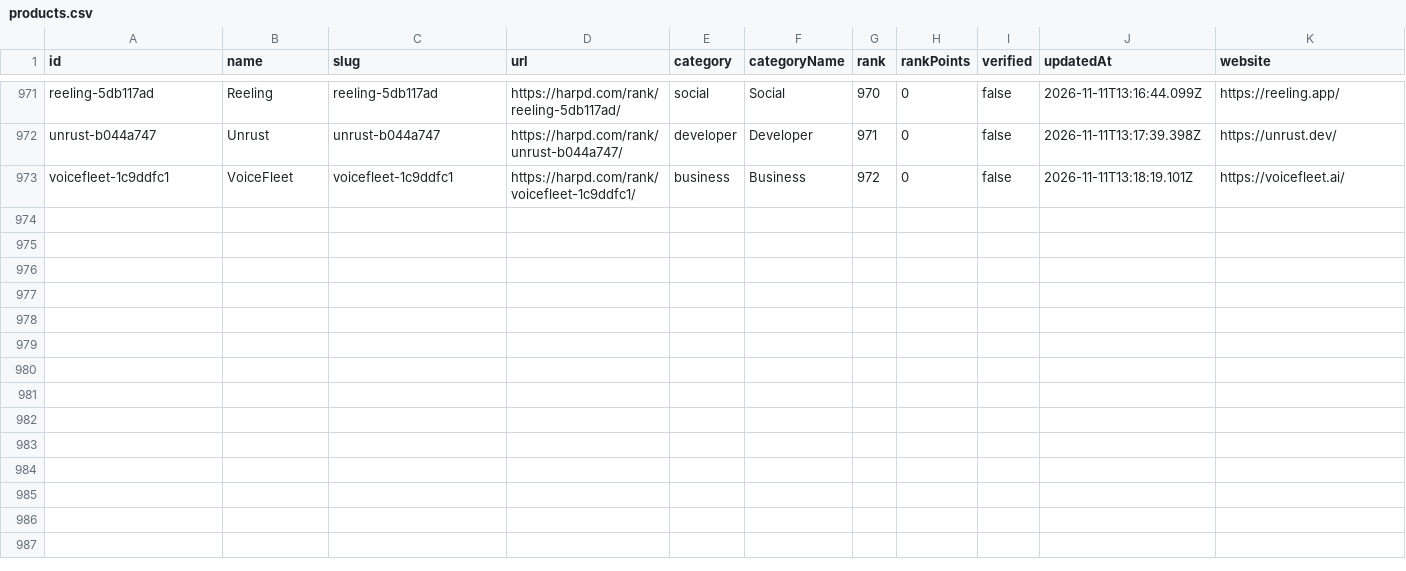
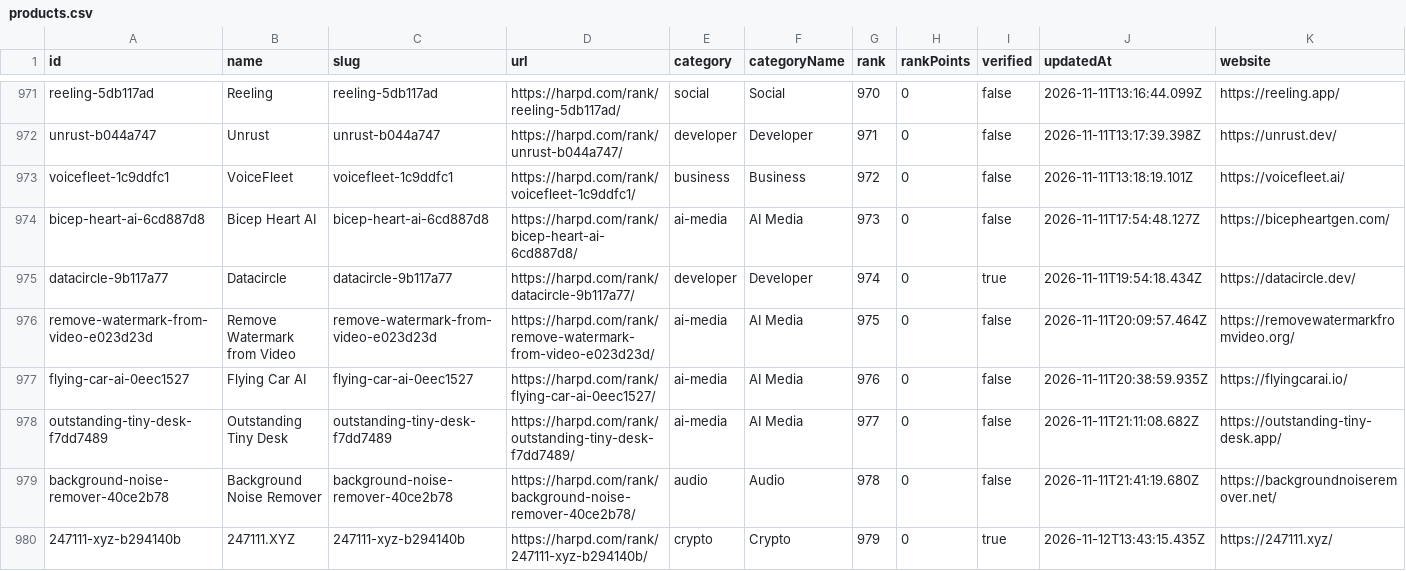
Before and after one commit to harpd-dev/harpd-ai-datasets, a CSV file: data/products/products.csv, drawn as a sheet; only a part is shown, gaps mark what is left out; rows hold the shown columns only; the diff names each change by its address in the sheet, - before the commit and + after, or states it on an @@ line.

Commit message:
data: sync 2026-11-12

```diff
--- a/data/products/products.csv
+++ b/data/products/products.csv
+row 974: bicep-heart-ai-6cd887d8 | Bicep Heart AI | bicep-heart-ai-6cd887d8 | https://harpd.com/rank/bicep-heart-ai-6cd887d8/ | ai-media | AI Media | 973 | 0 | false | 2026-11-11T17:54:48.127Z | https://bicepheartgen.com/
+row 975: datacircle-9b117a77 | Datacircle | datacircle-9b117a77 | https://harpd.com/rank/datacircle-9b117a77/ | developer | Developer | 974 | 0 | true | 2026-11-11T19:54:18.434Z | https://datacircle.dev/
+row 976: remove-watermark-from-video-e023d23d | Remove Watermark from Video | remove-watermark-from-video-e023d23d | https://harpd.com/rank/remove-watermark-from-video-e023d23d/ | ai-media | AI Media | 975 | 0 | false | 2026-11-11T20:09:57.464Z | https://removewatermarkfromvideo.org/
+row 977: flying-car-ai-0eec1527 | Flying Car AI | flying-car-ai-0eec1527 | https://harpd.com/rank/flying-car-ai-0eec1527/ | ai-media | AI Media | 976 | 0 | false | 2026-11-11T20:38:59.935Z | https://flyingcarai.io/
+row 978: outstanding-tiny-desk-f7dd7489 | Outstanding Tiny Desk | outstanding-tiny-desk-f7dd7489 | https://harpd.com/rank/outstanding-tiny-desk-f7dd7489/ | ai-media | AI Media | 977 | 0 | false | 2026-11-11T21:11:08.682Z | https://outstanding-tiny-desk.app/
+row 979: background-noise-remover-40ce2b78 | Background Noise Remover | background-noise-remover-40ce2b78 | https://harpd.com/rank/background-noise-remover-40ce2b78/ | audio | Audio | 978 | 0 | false | 2026-11-11T21:41:19.680Z | https://backgroundnoiseremover.net/
+row 980: 247111-xyz-b294140b | 247111.XYZ | 247111-xyz-b294140b | https://harpd.com/rank/247111-xyz-b294140b/ | crypto | Crypto | 979 | 0 | true | 2026-11-12T13:43:15.435Z | https://247111.xyz/
```
Also changed, not shown: data/evidence/evidence-claims.csv, data/rankings/monthly.csv, 12 other files.
